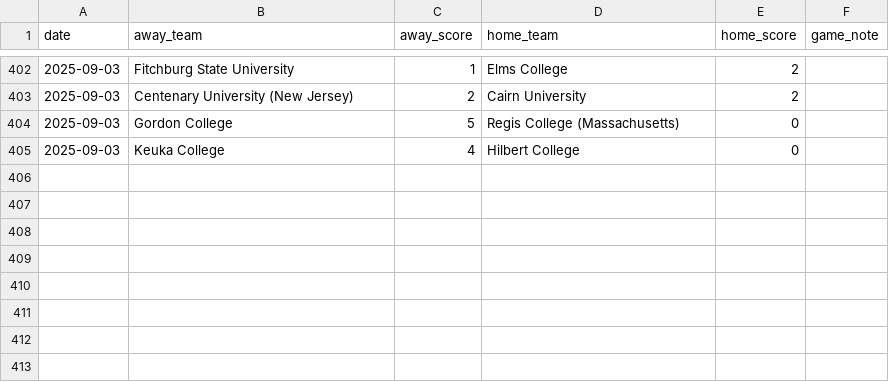
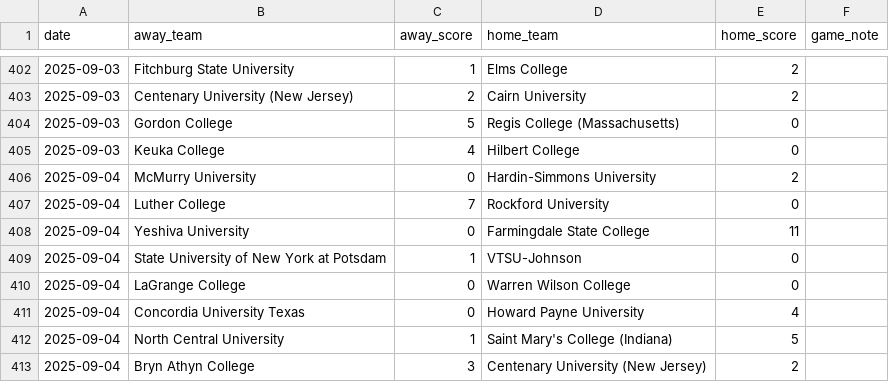
Before and after one commit to kevin-puorro/d3_wsoc_npi_calculator, a CSV file: data/2025/massey_games_2025_npi.csv, drawn as a sheet; only a part is shown, gaps mark what is left out.

```diff
--- a/data/2025/massey_games_2025_npi.csv
+++ b/data/2025/massey_games_2025_npi.csv
@@ -405 +405,9 @@ date,away_team,away_score,home_team,home_score,game_note
 2025-09-03,Keuka College,4,Hilbert College,0,
+2025-09-04,McMurry University,0,Hardin-Simmons University,2,
+2025-09-04,Luther College,7,Rockford University,0,
+2025-09-04,Yeshiva University,0,Farmingdale State College,11,
+2025-09-04,State University of New York at Potsdam,1,VTSU-Johnson,0,
+2025-09-04,LaGrange College,0,Warren Wilson College,0,
+2025-09-04,Concordia University Texas,0,Howard Payne University,4,
+2025-09-04,North Central University,1,Saint Mary's College (Indiana),5,
+2025-09-04,Bryn Athyn College,3,Centenary University (New Jersey),2,
```
Also changed, not shown: data/2025/massey_games_2025.csv, data/2025/massey_games_2025_excluded.csv, 1 other file.
